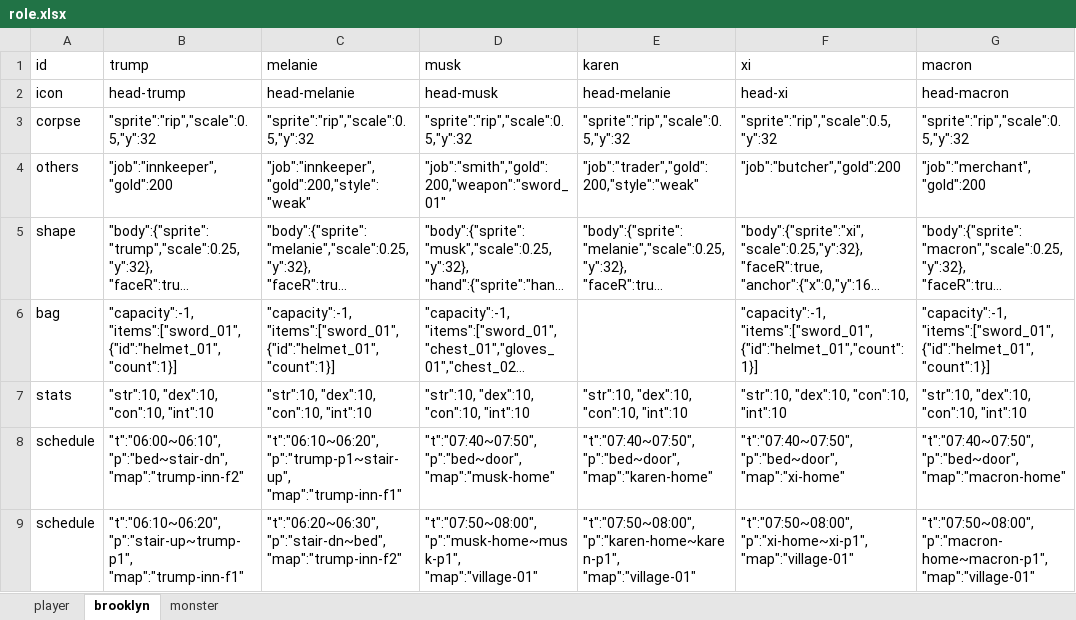
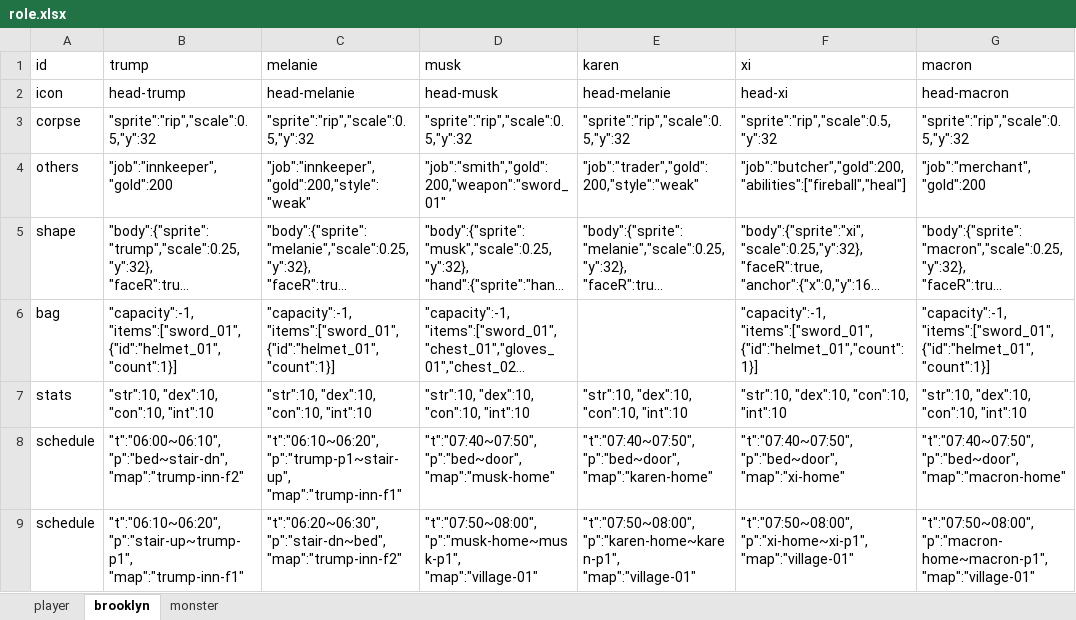
Before and after one commit to bwm0822/game_02, an Excel workbook: xls/role.xlsx, sheet brooklyn, drawn as a sheet; only a part is shown; long unchanged cells end in …; values as stored, in another font and other column widths than the file's, no borders; ↵ is a line break in a cell; the diff names each change by its address in the sheet, - before the commit and + after, or states it on an @@ line.

```diff
--- a/xls/role.xlsx (sheet brooklyn)
+++ b/xls/role.xlsx (sheet brooklyn)
-F4 (xi): "job":"butcher","gold":200
+F4 (xi): "job":"butcher","gold":200, ↵ "abilities":["fireball","heal"]
```
Also changed, not shown: xls/ability.xlsx, 8 other files.
